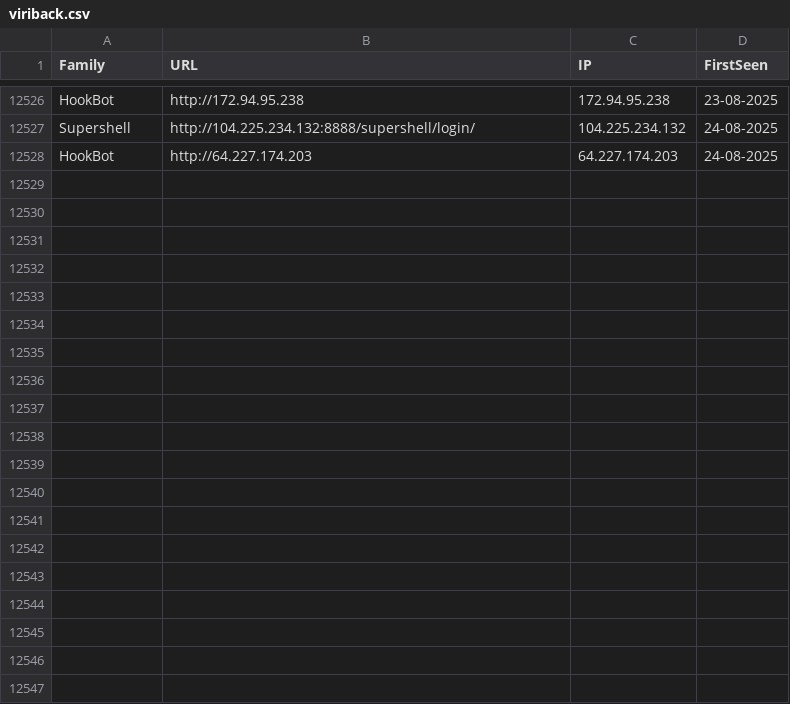
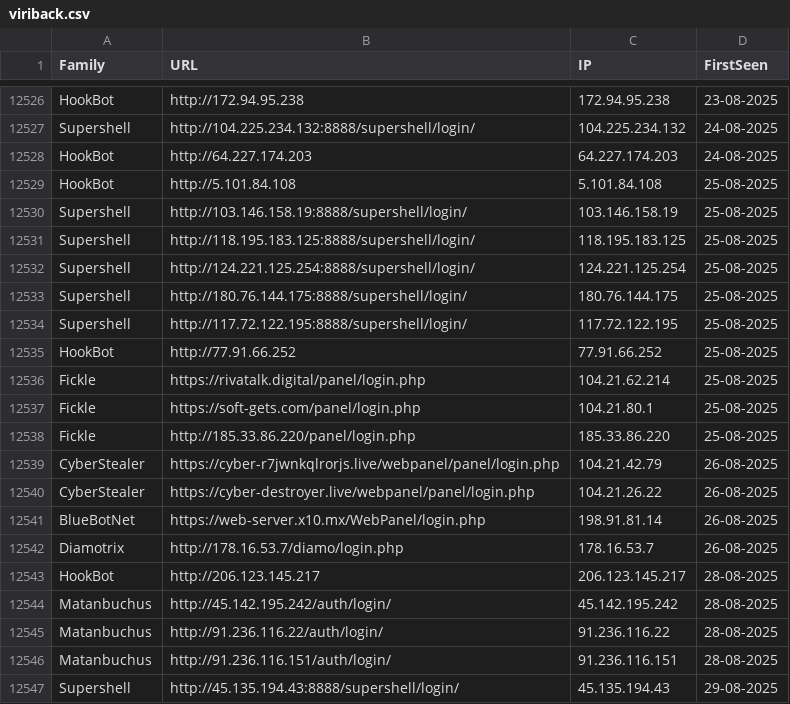
Before and after one commit to blacko3/testing, a CSV file: viriback.csv, drawn as a sheet; only a part is shown, gaps mark what is left out.

```diff
--- a/viriback.csv
+++ b/viriback.csv
@@ -12528 +12528,20 @@ Supershell,http://104.225.234.132:8888/supershell/login/,104.225.234.132,24-08-2
 HookBot,http://64.227.174.203,64.227.174.203,24-08-2025
+HookBot,http://5.101.84.108,5.101.84.108,25-08-2025
+Supershell,http://103.146.158.19:8888/supershell/login/,103.146.158.19,25-08-2025
+Supershell,http://118.195.183.125:8888/supershell/login/,118.195.183.125,25-08-2025
+Supershell,http://124.221.125.254:8888/supershell/login/,124.221.125.254,25-08-2025
+Supershell,http://180.76.144.175:8888/supershell/login/,180.76.144.175,25-08-2025
+Supershell,http://117.72.122.195:8888/supershell/login/,117.72.122.195,25-08-2025
+HookBot,http://77.91.66.252,77.91.66.252,25-08-2025
+Fickle,https://rivatalk.digital/panel/login.php,104.21.62.214,25-08-2025
+Fickle,https://soft-gets.com/panel/login.php,104.21.80.1,25-08-2025
+Fickle,http://185.33.86.220/panel/login.php,185.33.86.220,25-08-2025
+CyberStealer,https://cyber-r7jwnkqlrorjs.live/webpanel/panel/login.php,104.21.42.79,26-08-2025
+CyberStealer,https://cyber-destroyer.live/webpanel/panel/login.php,104.21.26.22,26-08-2025
+BlueBotNet,https://web-server.x10.mx/WebPanel/login.php,198.91.81.14,26-08-2025
+Diamotrix,http://178.16.53.7/diamo/login.php,178.16.53.7,26-08-2025
+HookBot,http://206.123.145.217,206.123.145.217,28-08-2025
+Matanbuchus,http://45.142.195.242/auth/login/,45.142.195.242,28-08-2025
+Matanbuchus,http://91.236.116.22/auth/login/,91.236.116.22,28-08-2025
+Matanbuchus,http://91.236.116.151/auth/login/,91.236.116.151,28-08-2025
+Supershell,http://45.135.194.43:8888/supershell/login/,45.135.194.43,29-08-2025
```
Also changed, not shown: honeynet.csv, 12 other files.
